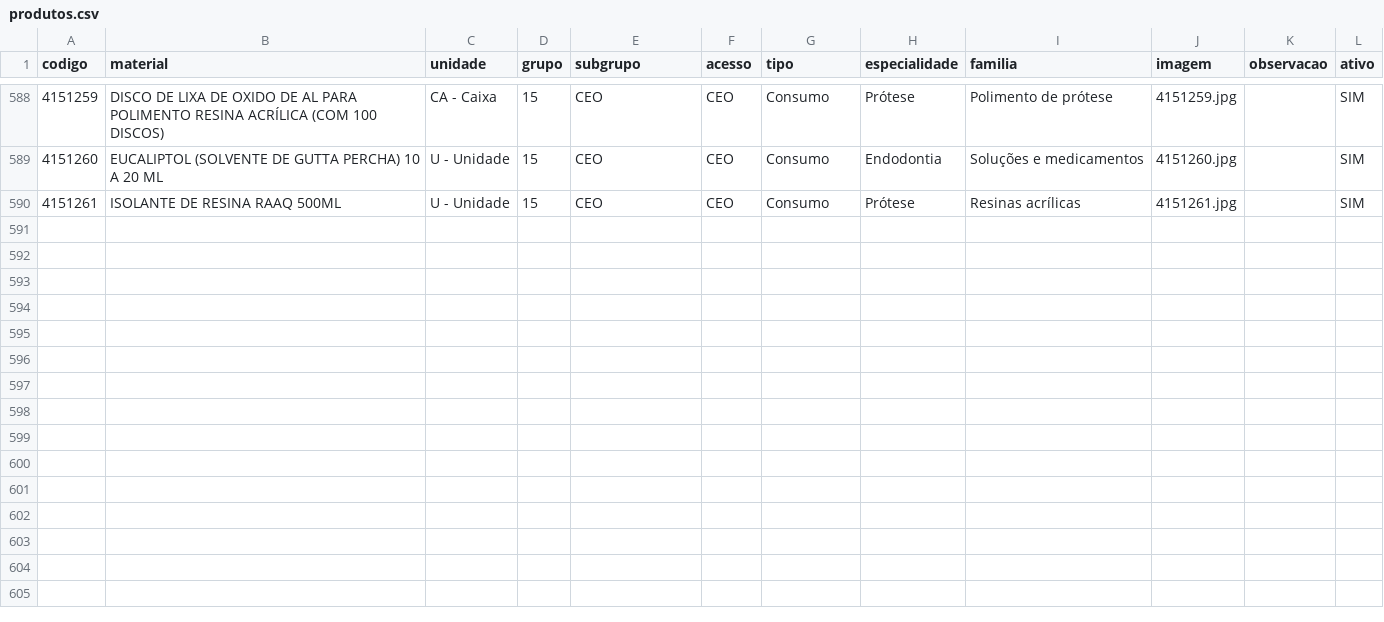
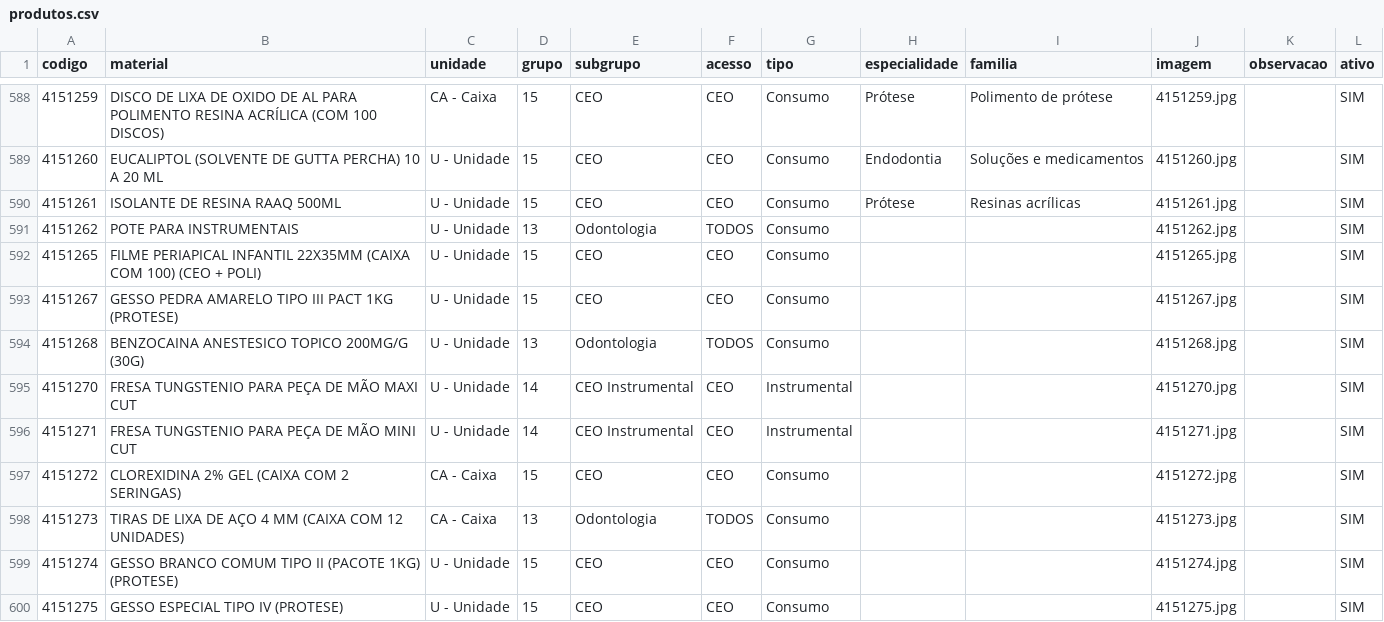
Before and after one commit to csmonteserrat/guiailustrado, a CSV file: produtos.csv, drawn as a sheet; only a part is shown, gaps mark what is left out; the diff names each change by its address in the sheet, - before the commit and + after, or states it on an @@ line.

Commit message:
Editor: atualiza produtos.csv (10 itens)

```diff
--- a/produtos.csv
+++ b/produtos.csv
+row 591: 4151262 | POTE PARA INSTRUMENTAIS | U - Unidade | 13 | Odontologia | TODOS | Consumo |  |  | 4151262.jpg |  | SIM
+row 592: 4151265 | FILME PERIAPICAL INFANTIL 22X35MM (CAIXA COM 100) (CEO + POLI) | U - Unidade | 15 | CEO | CEO | Consumo |  |  | 4151265.jpg |  | SIM
+row 593: 4151267 | GESSO PEDRA AMARELO TIPO III PACT 1KG (PROTESE) | U - Unidade | 15 | CEO | CEO | Consumo |  |  | 4151267.jpg |  | SIM
+row 594: 4151268 | BENZOCAINA ANESTESICO TOPICO 200MG/G (30G) | U - Unidade | 13 | Odontologia | TODOS | Consumo |  |  | 4151268.jpg |  | SIM
+row 595: 4151270 | FRESA TUNGSTENIO PARA PEÇA DE MÃO MAXI CUT | U - Unidade | 14 | CEO Instrumental | CEO | Instrumental |  |  | 4151270.jpg |  | SIM
+row 596: 4151271 | FRESA TUNGSTENIO PARA PEÇA DE MÃO MINI CUT | U - Unidade | 14 | CEO Instrumental | CEO | Instrumental |  |  | 4151271.jpg |  | SIM
+row 597: 4151272 | CLOREXIDINA 2% GEL (CAIXA COM 2 SERINGAS) | CA - Caixa | 15 | CEO | CEO | Consumo |  |  | 4151272.jpg |  | SIM
+row 598: 4151273 | TIRAS DE LIXA DE AÇO 4 MM (CAIXA COM 12 UNIDADES) | CA - Caixa | 13 | Odontologia | TODOS | Consumo |  |  | 4151273.jpg |  | SIM
+row 599: 4151274 | GESSO BRANCO COMUM TIPO II (PACOTE 1KG) (PROTESE) | U - Unidade | 15 | CEO | CEO | Consumo |  |  | 4151274.jpg |  | SIM
+row 600: 4151275 | GESSO ESPECIAL TIPO IV (PROTESE) | U - Unidade | 15 | CEO | CEO | Consumo |  |  | 4151275.jpg |  | SIM
```
